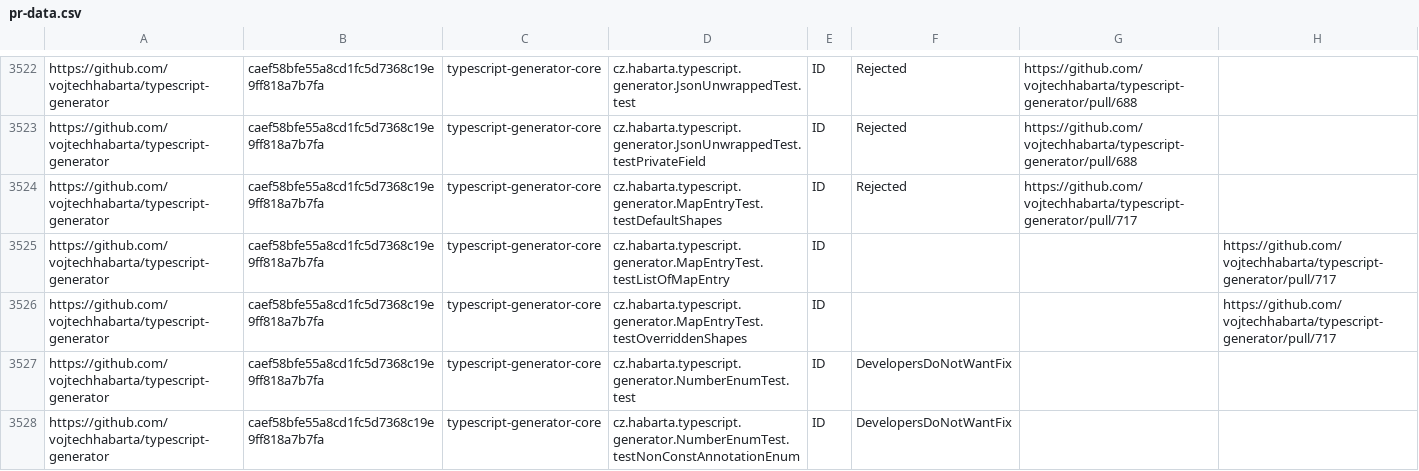
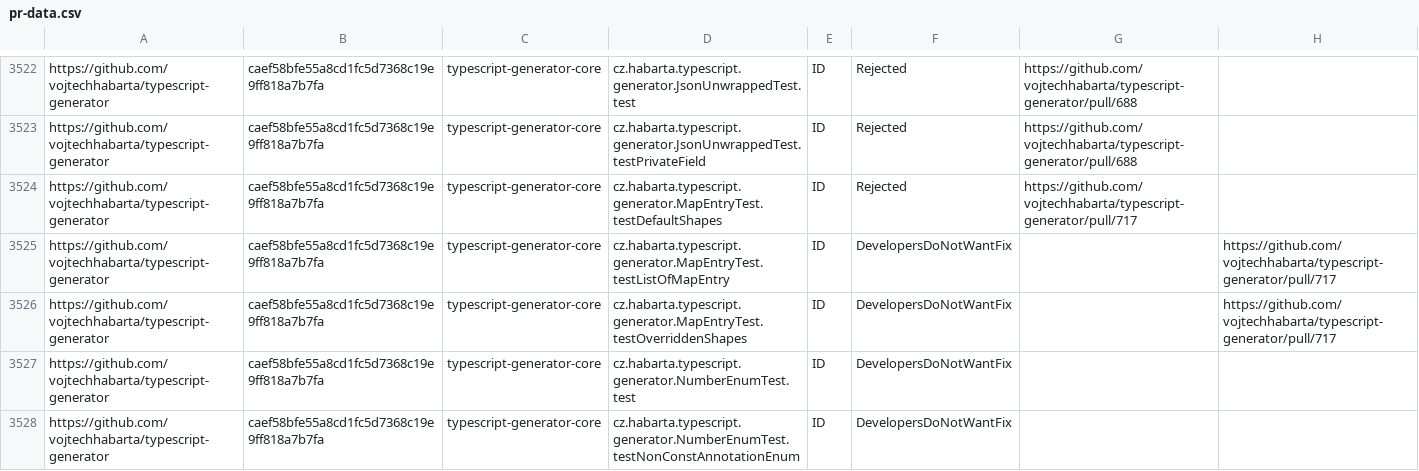
Before and after one commit to TestingResearchIllinois/idoft, a CSV file: pr-data.csv, drawn as a sheet; only a part is shown, gaps mark what is left out.

Commit message:
Document follow-ups from vojtechhabarta/typescript-generator

```diff
--- a/pr-data.csv
+++ b/pr-data.csv
@@ -3524,4 +3524,4 @@ https://github.com/vojtechhabarta/typescript-generator,caef58bfe55a8cd1fc5d7368c
 https://github.com/vojtechhabarta/typescript-generator,caef58bfe55a8cd1fc5d7368c19e9ff818a7b7fa,typescript-generator-core,cz.habarta.typescript.generator.MapEntryTest.testDefaultShapes,ID,Rejected,https://github.com/vojtechhabarta/typescript-generator/pull/717,
-https://github.com/vojtechhabarta/typescript-generator,caef58bfe55a8cd1fc5d7368c19e9ff818a7b7fa,typescript-generator-core,cz.habarta.typescript.generator.MapEntryTest.testListOfMapEntry,ID,,,https://github.com/vojtechhabarta/typescript-generator/pull/717
-https://github.com/vojtechhabarta/typescript-generator,caef58bfe55a8cd1fc5d7368c19e9ff818a7b7fa,typescript-generator-core,cz.habarta.typescript.generator.MapEntryTest.testOverriddenShapes,ID,,,https://github.com/vojtechhabarta/typescript-generator/pull/717
+https://github.com/vojtechhabarta/typescript-generator,caef58bfe55a8cd1fc5d7368c19e9ff818a7b7fa,typescript-generator-core,cz.habarta.typescript.generator.MapEntryTest.testListOfMapEntry,ID,DevelopersDoNotWantFix,,https://github.com/vojtechhabarta/typescript-generator/pull/717
+https://github.com/vojtechhabarta/typescript-generator,caef58bfe55a8cd1fc5d7368c19e9ff818a7b7fa,typescript-generator-core,cz.habarta.typescript.generator.MapEntryTest.testOverriddenShapes,ID,DevelopersDoNotWantFix,,https://github.com/vojtechhabarta/typescript-generator/pull/717
 https://github.com/vojtechhabarta/typescript-generator,caef58bfe55a8cd1fc5d7368c19e9ff818a7b7fa,typescript-generator-core,cz.habarta.typescript.generator.NumberEnumTest.test,ID,DevelopersDoNotWantFix,,
```
